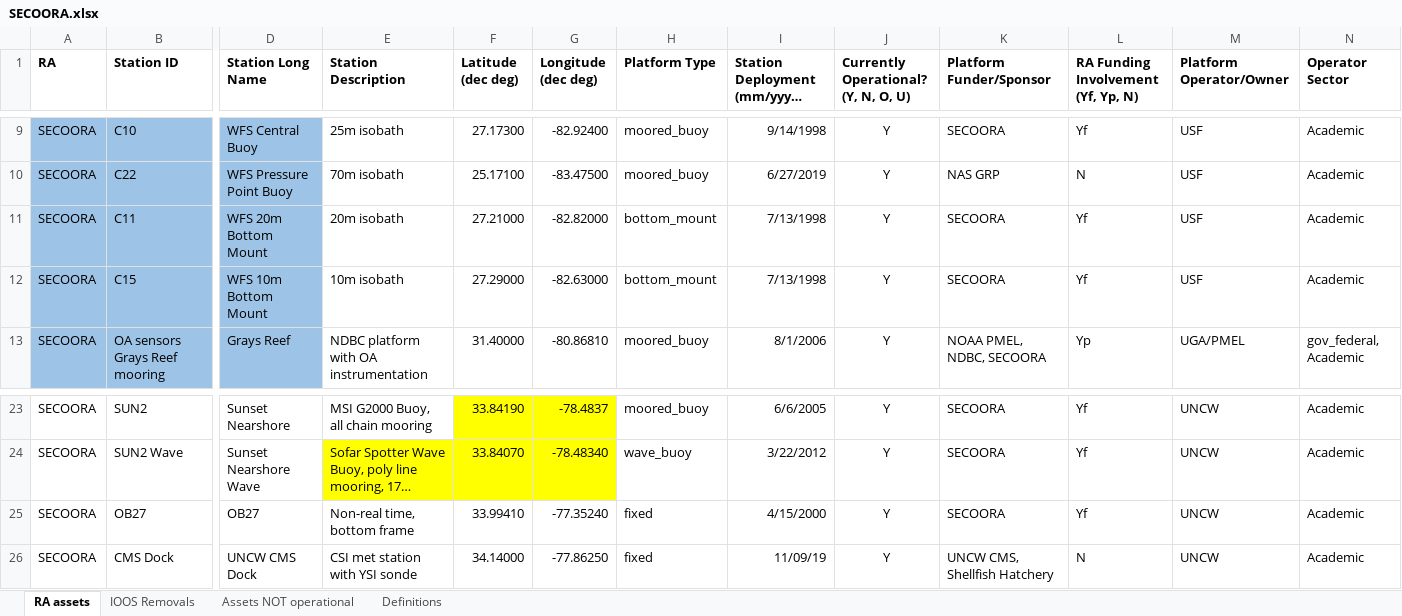
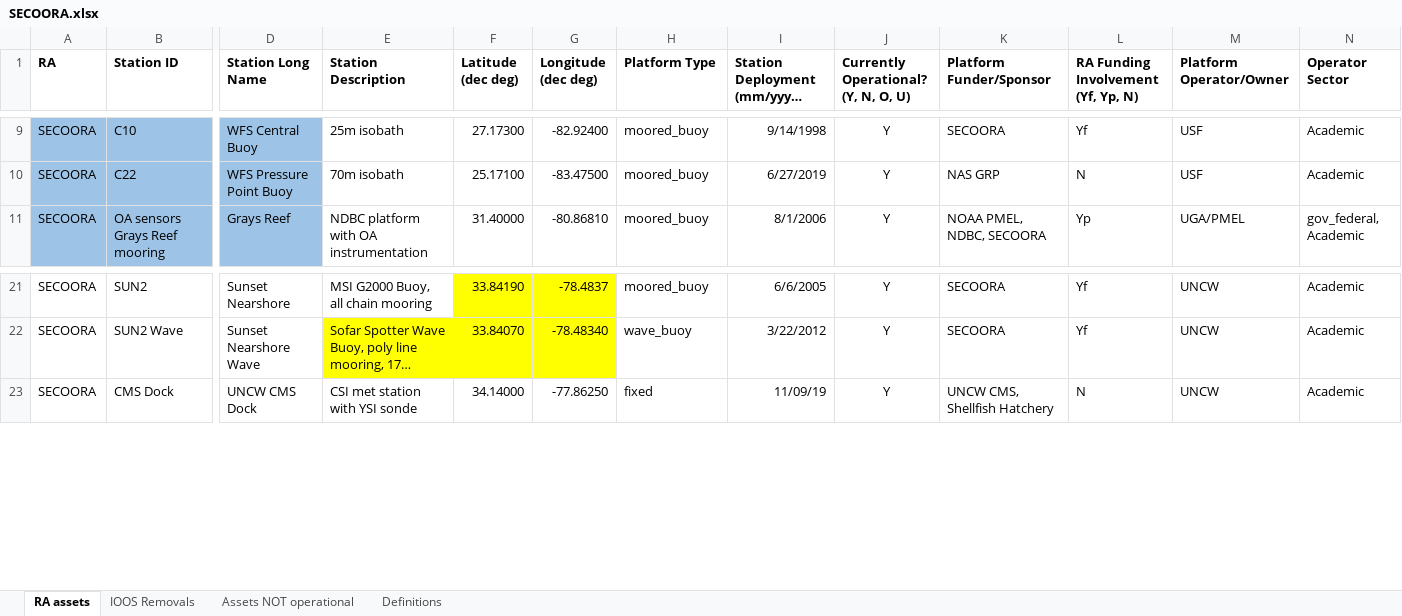
Before and after one commit to ioos/ioos-asset-inventory, an Excel workbook: 2021/data/processed/SECOORA.xlsx, sheet RA assets, drawn as a sheet; only a part is shown, gaps mark what is left out; long unchanged cells end in …; values as stored, in another font and other column widths than the file's, no borders; rows hold the shown columns only; the diff names each change by its address in the sheet, - before the commit and + after, or states it on an @@ line.

Commit message:
completing secoora review closes #31

```diff
--- a/2021/data/processed/SECOORA.xlsx (sheet RA assets)
+++ b/2021/data/processed/SECOORA.xlsx (sheet RA assets)
-row 11: SECOORA | C11 | WFS 20m Bottom Mount | 20m isobath | 27.21000 | -82.82000 | bottom_mount | 7/13/1998 | Y | SECOORA | Yf | USF | Academic
-row 12: SECOORA | C15 | WFS 10m Bottom Mount | 10m isobath | 27.29000 | -82.63000 | bottom_mount | 7/13/1998 | Y | SECOORA | Yf | USF | Academic
-row 25: SECOORA | OB27 | OB27 | Non-real time, bottom frame | 33.99410 | -77.35240 | fixed | 4/15/2000 | Y | SECOORA | Yf | UNCW | Academic
```
Also changed, not shown: sheet IOOS Removals, 1 other file.
